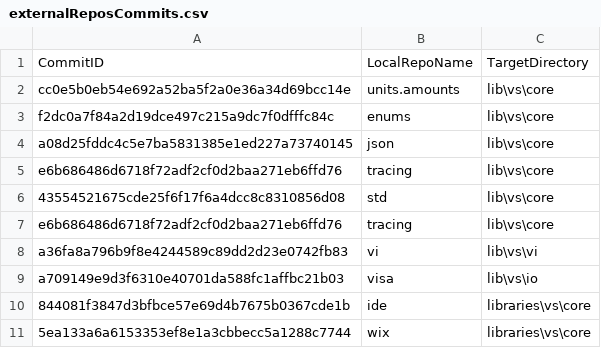
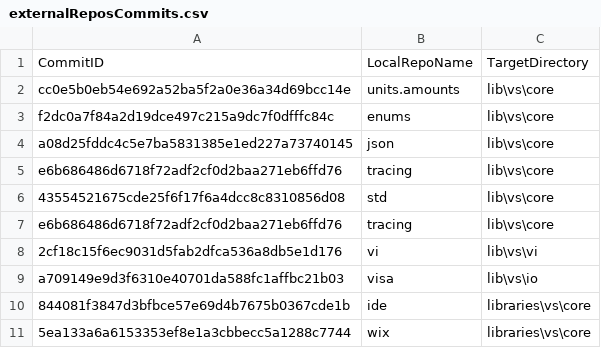
Before and after one commit to ATECoder/dn.vi.ivi, a CSV file: externalReposCommits.csv, drawn as a sheet.

```diff
--- a/externalReposCommits.csv
+++ b/externalReposCommits.csv
@@ -7,3 +7,3 @@ e6b686486d6718f72adf2cf0d2baa271eb6ffd76,tracing,lib\vs\core
 e6b686486d6718f72adf2cf0d2baa271eb6ffd76,tracing,lib\vs\core
-a36fa8a796b9f8e4244589c89dd2d23e0742fb83,vi,lib\vs\vi
+2cf18c15f6ec9031d5fab2dfca536a8db5e1d176,vi,lib\vs\vi
 a709149e9d3f6310e40701da588fc1affbc21b03,visa,lib\vs\io
```
Also changed, not shown: 6 other files.
